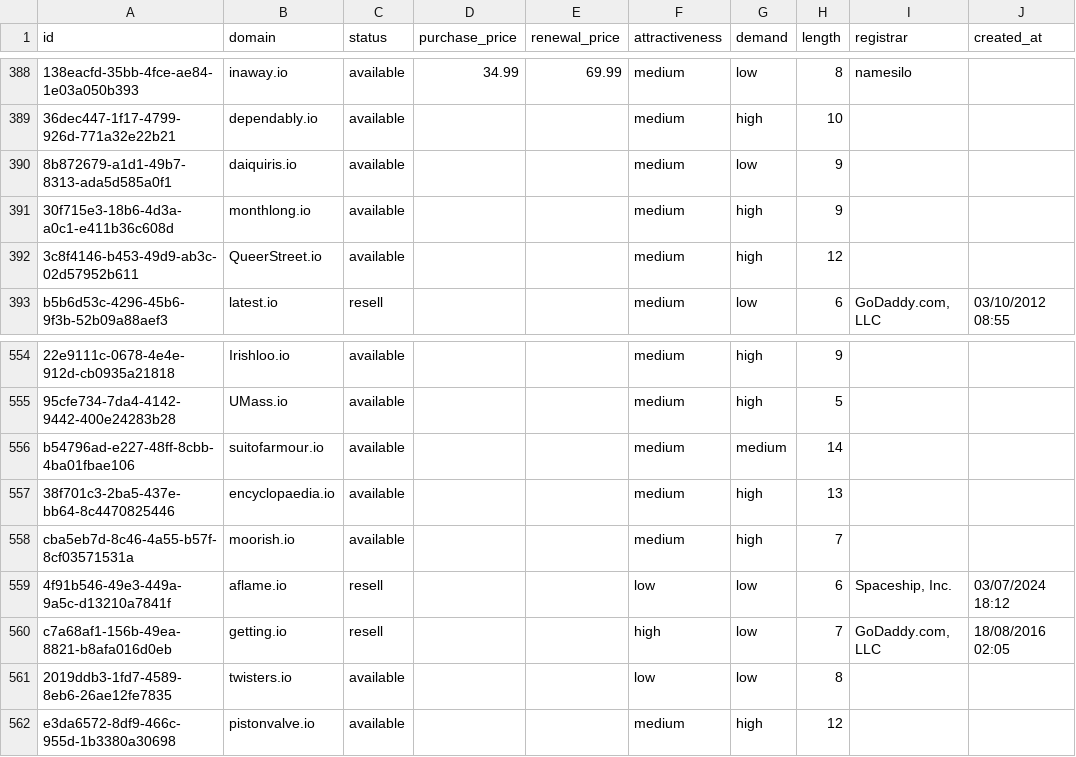
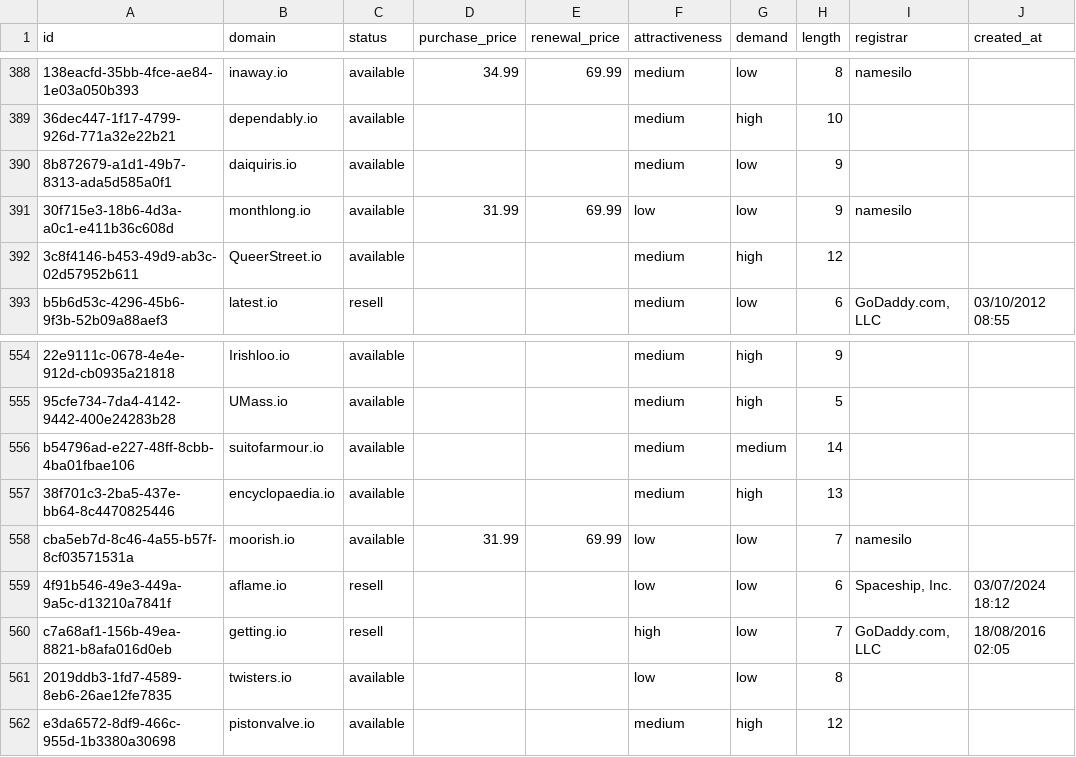
Before and after one commit to UniqueDomains/io-oneword-domains, a CSV file: io.csv, drawn as a sheet; only a part is shown, gaps mark what is left out; the diff names each change by its address in the sheet, - before the commit and + after, or states it on an @@ line.

Commit message:
Domains update

```diff
--- a/io.csv
+++ b/io.csv
-D391 (purchase_price): (empty)
+D391 (purchase_price): 31.99
-E391 (renewal_price): (empty)
+E391 (renewal_price): 69.99
-F391 (attractiveness): medium
+F391 (attractiveness): low
-G391 (demand): high
+G391 (demand): low
-I391 (registrar): (empty)
+I391 (registrar): namesilo
-D558 (purchase_price): (empty)
+D558 (purchase_price): 31.99
-E558 (renewal_price): (empty)
+E558 (renewal_price): 69.99
-F558 (attractiveness): medium
+F558 (attractiveness): low
-G558 (demand): high
+G558 (demand): low
-I558 (registrar): (empty)
+I558 (registrar): namesilo
```
Also changed, not shown: 4 other files.
